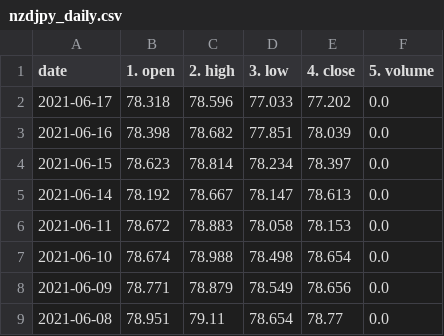
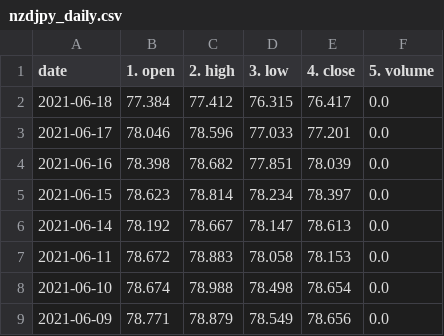
Before and after one commit to chanmoto/github.io, a CSV file: data/nzdjpy_daily.csv, drawn as a sheet; only a part is shown; the shorter side is filled out with more unchanged rows.

```diff
--- a/data/nzdjpy_daily.csv
+++ b/data/nzdjpy_daily.csv
@@ -1,3 +1,4 @@
 date,1. open,2. high,3. low,4. close,5. volume
-2021-06-17,78.318,78.596,77.033,77.202,0.0
+2021-06-18,77.384,77.412,76.315,76.417,0.0
+2021-06-17,78.046,78.596,77.033,77.201,0.0
 2021-06-16,78.398,78.682,77.851,78.039,0.0
```
Also changed, not shown: data/eurusd_daily.csv, data/gbpjpy_daily.csv, 4 other files.
